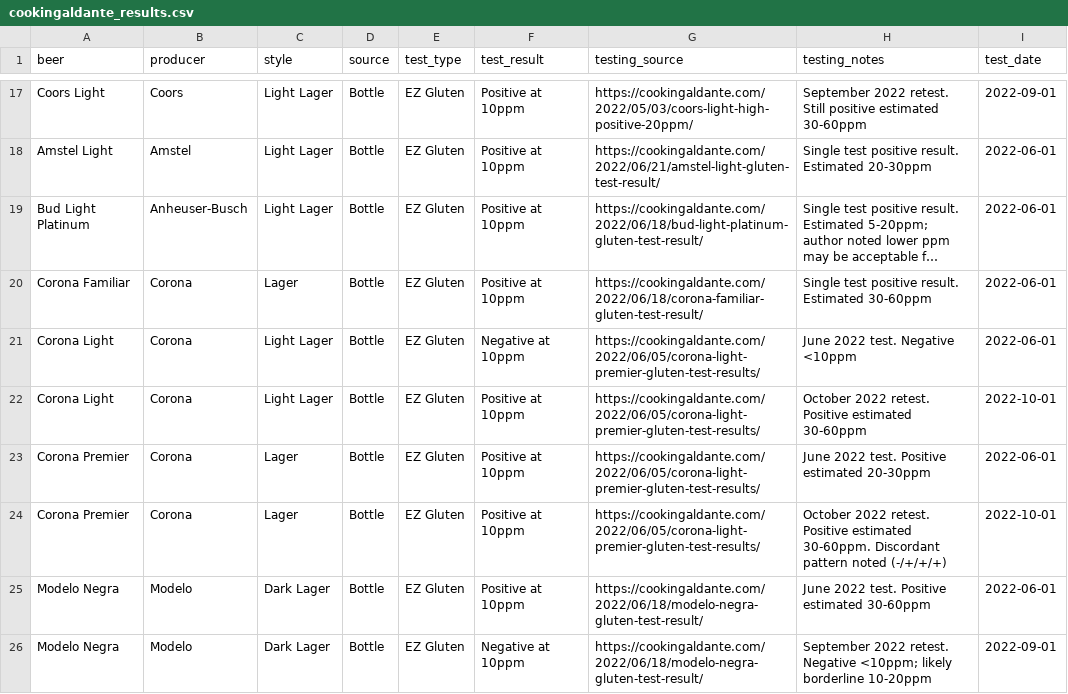
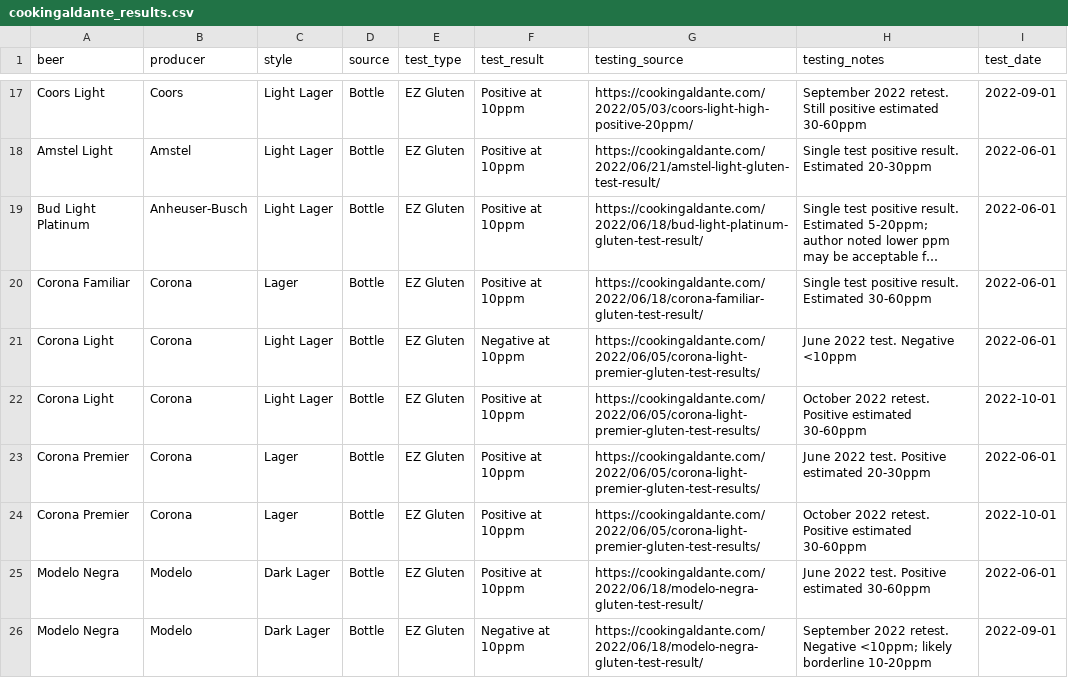
Before and after one commit to samrispaud/brewcheck, a CSV file: data/sources/cookingaldante_results.csv, drawn as a sheet; only a part is shown, gaps mark what is left out; long unchanged cells end in ….

```diff
--- a/data/sources/cookingaldante_results.csv
+++ b/data/sources/cookingaldante_results.csv
@@ -23,3 +23,3 @@ Corona Light,Corona,Light Lager,Bottle,EZ Gluten,Positive at 10ppm,https://cooki
 Corona Premier,Corona,Lager,Bottle,EZ Gluten,Positive at 10ppm,https://cookingaldante.com/2022/06/05/corona-light-premier-gluten-test-results/,June 2022 test. Positive estimated 20-30ppm,2022-06-01
-Corona Premier,Corona,Lager,Bottle,EZ Gluten,Positive at 10ppm,https://cookingaldante.com/2022/06/05/corona-light-premier-gluten-test-results/,October 2022 retest. Positive estimated 30-60ppm. Discordant pattern noted (-/+/+/+),2022-10-01
+Corona Premier,Corona,Lager,Bottle,EZ Gluten,Positive at 10ppm,https://cookingaldante.com/2022/06/05/corona-light-premier-gluten-test-results/,October 2022 retest. Positive estimated 30-60ppm,2022-10-01
 Modelo Negra,Modelo,Dark Lager,Bottle,EZ Gluten,Positive at 10ppm,https://cookingaldante.com/2022/06/18/modelo-negra-gluten-test-result/,June 2022 test. Positive estimated 30-60ppm,2022-06-01
```
Also changed, not shown: data/sources/nfa_2009_results.csv, 2 other files.
